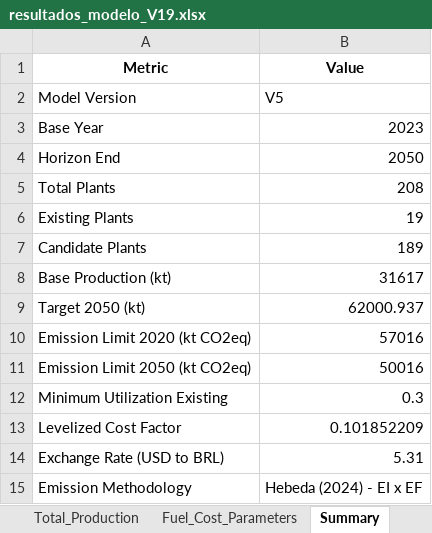
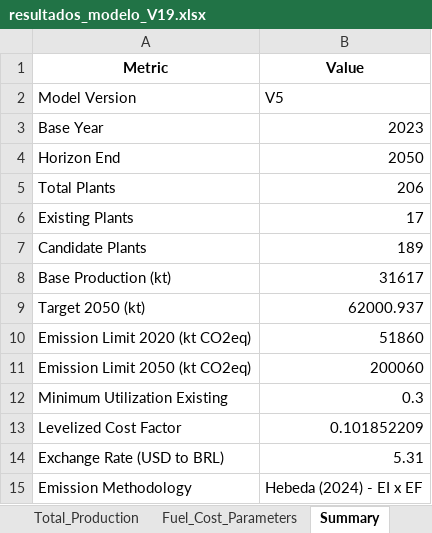
Before and after one commit to brunaguimaraes/modelo_bru, an Excel workbook: teste/resultados/resultados_modelo_V19.xlsx, sheet Summary, drawn as a sheet; values as stored, in another font and other column widths than the file's, no borders; the diff names each change by its address in the sheet, - before the commit and + after, or states it on an @@ line.

```diff
--- a/teste/resultados/resultados_modelo_V19.xlsx (sheet Summary)
+++ b/teste/resultados/resultados_modelo_V19.xlsx (sheet Summary)
-B5 (Value): 208
+B5 (Value): 206
-B6 (Value): 19
+B6 (Value): 17
-B10 (Value): 57016
+B10 (Value): 51860
-B11 (Value): 50016
+B11 (Value): 200060
```
Also changed, not shown: sheet Production_Detail_Long, sheet Production_by_Plant, sheet Emissions_by_Route_Year, sheet BAU_Fuel_TJ, sheet BAU_Fuel_ktep, sheet BAU_Fuel_Share, 20 more sheets, teste/Plants_teste_chris.xlsx, 6 other files.
